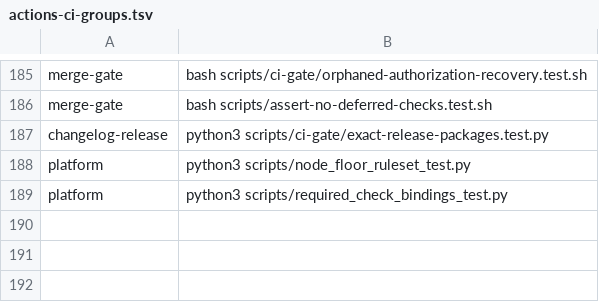
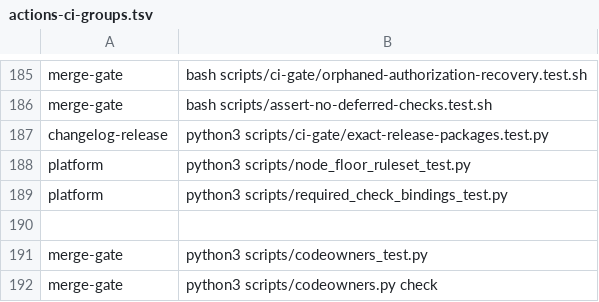
Before and after one commit to Verjson/.github, a TSV file: scripts/actions-ci-groups.tsv, drawn as a sheet; only a part is shown, gaps mark what is left out; the diff names each change by its address in the sheet, - before the commit and + after, or states it on an @@ line.

```diff
--- a/scripts/actions-ci-groups.tsv
+++ b/scripts/actions-ci-groups.tsv
+row 190: (empty)
+row 191: merge-gate | python3 scripts/codeowners_test.py
+row 192: merge-gate | python3 scripts/codeowners.py check
```
Also changed, not shown: 7 other files.
